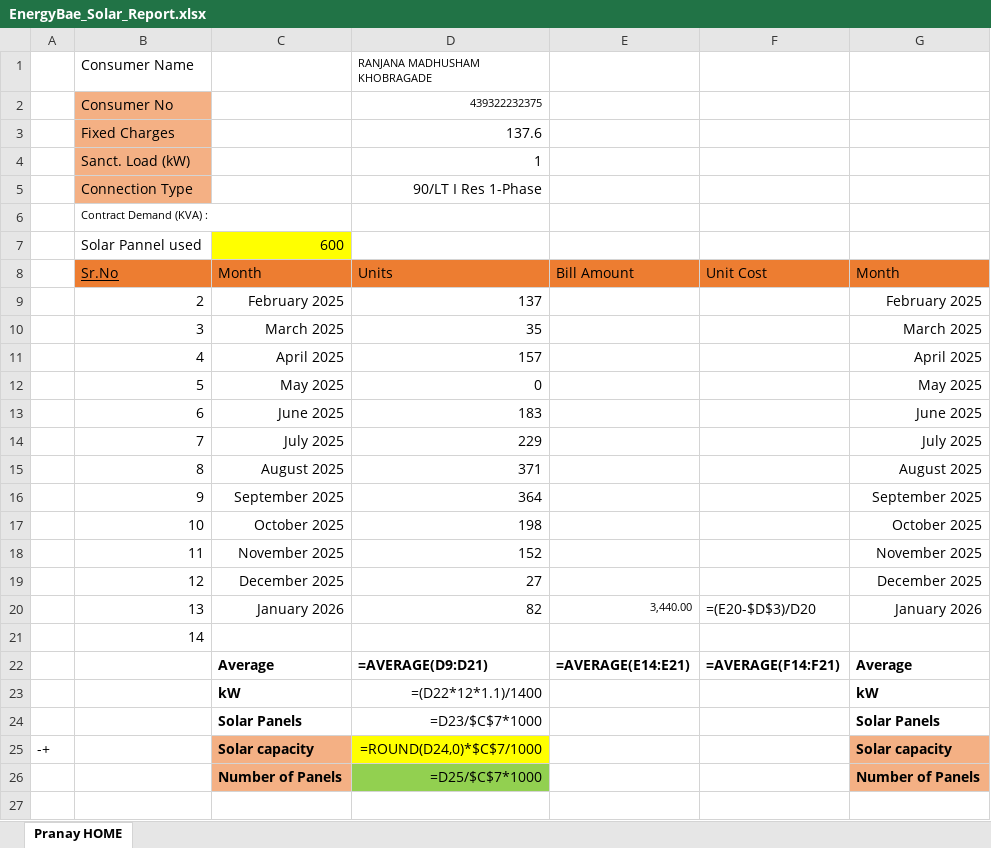
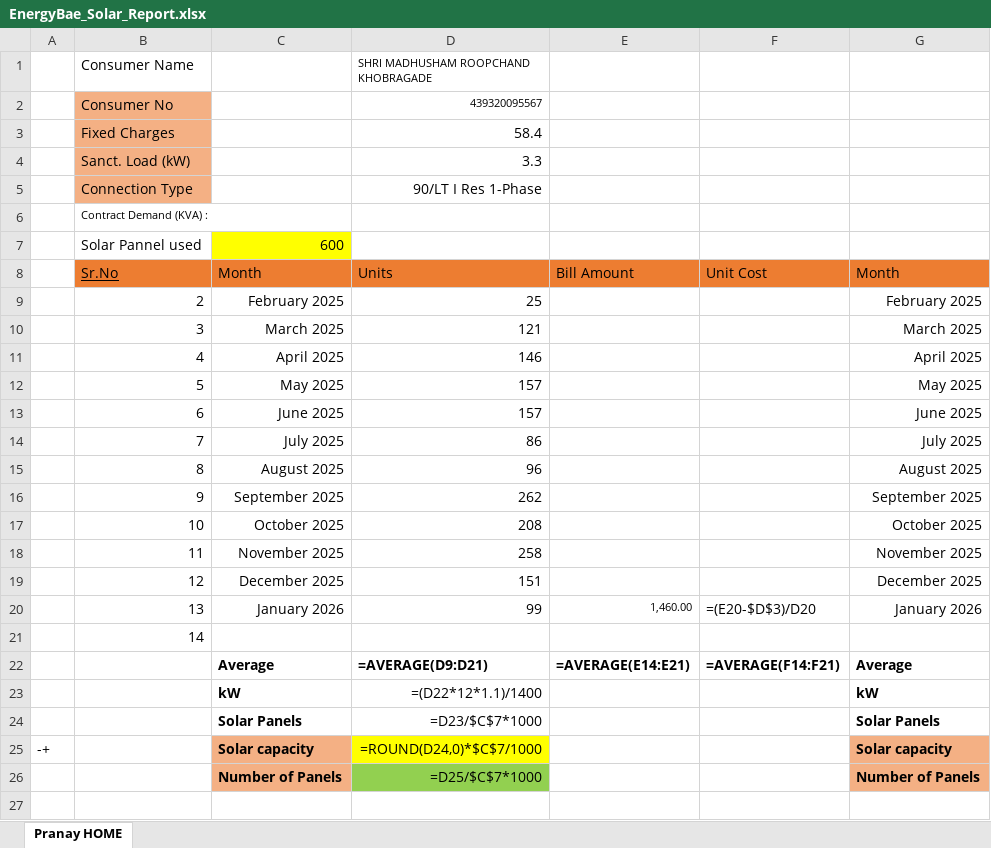
Before and after one commit to john-victor-000/energybae-solar-load-calculator, an Excel workbook: outputs/EnergyBae_Solar_Report.xlsx, sheet Pranay HOME, drawn as a sheet; only a part is shown; values as stored, in another font and other column widths than the file's, no borders; formulas without a stored value are shown as written; the diff names each change by its address in the sheet, - before the commit and + after, or states it on an @@ line.

```diff
--- a/outputs/EnergyBae_Solar_Report.xlsx (sheet Pranay HOME)
+++ b/outputs/EnergyBae_Solar_Report.xlsx (sheet Pranay HOME)
-D1: RANJANA MADHUSHAM KHOBRAGADE
+D1: SHRI MADHUSHAM ROOPCHAND KHOBRAGADE
-D2: 439322232375
+D2: 439320095567
-D3: 137.6
+D3: 58.4
-D4: 1
+D4: 3.3
-D9: 137
+D9: 25
-D10: 35
+D10: 121
-D11: 157
+D11: 146
-D12: 0
+D12: 157
-D13: 183
+D13: 157
-D14: 229
+D14: 86
-D15: 371
+D15: 96
-D16: 364
+D16: 262
-D17: 198
+D17: 208
-D18: 152
+D18: 258
-D19: 27
+D19: 151
-D20: 82
+D20: 99
-E20: 3,440.00
+E20: 1,460.00
```
Also changed, not shown: 4 other files.
